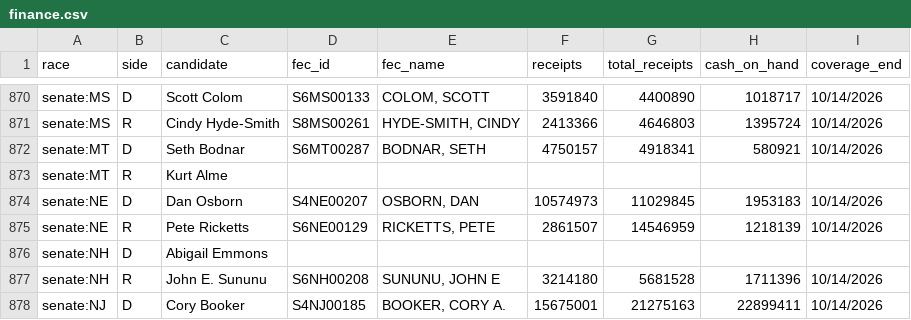
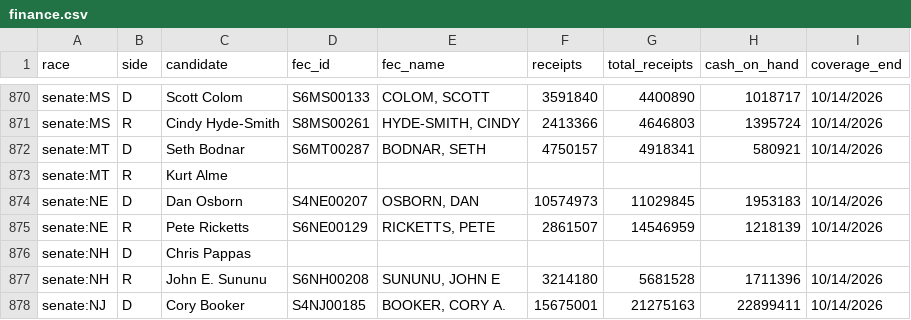
Before and after one commit to KaraZajac/MIDTERMS2026, a CSV file: data/finance.csv, drawn as a sheet; only a part is shown, gaps mark what is left out.

```diff
--- a/data/finance.csv
+++ b/data/finance.csv
@@ -875,3 +875,3 @@ senate:NE,D,Dan Osborn,S4NE00207,"OSBORN, DAN",10574973,11029845,1953183,10/14/2
 senate:NE,R,Pete Ricketts,S6NE00129,"RICKETTS, PETE",2861507,14546959,1218139,10/14/2026
-senate:NH,D,Abigail Emmons,,,,,,
+senate:NH,D,Chris Pappas,,,,,,
 senate:NH,R,John E. Sununu,S6NH00208,"SUNUNU, JOHN E",3214180,5681528,1711396,10/14/2026
```
Also changed, not shown: data/polls/races.csv, data/races/governor.csv, 10 other files.
